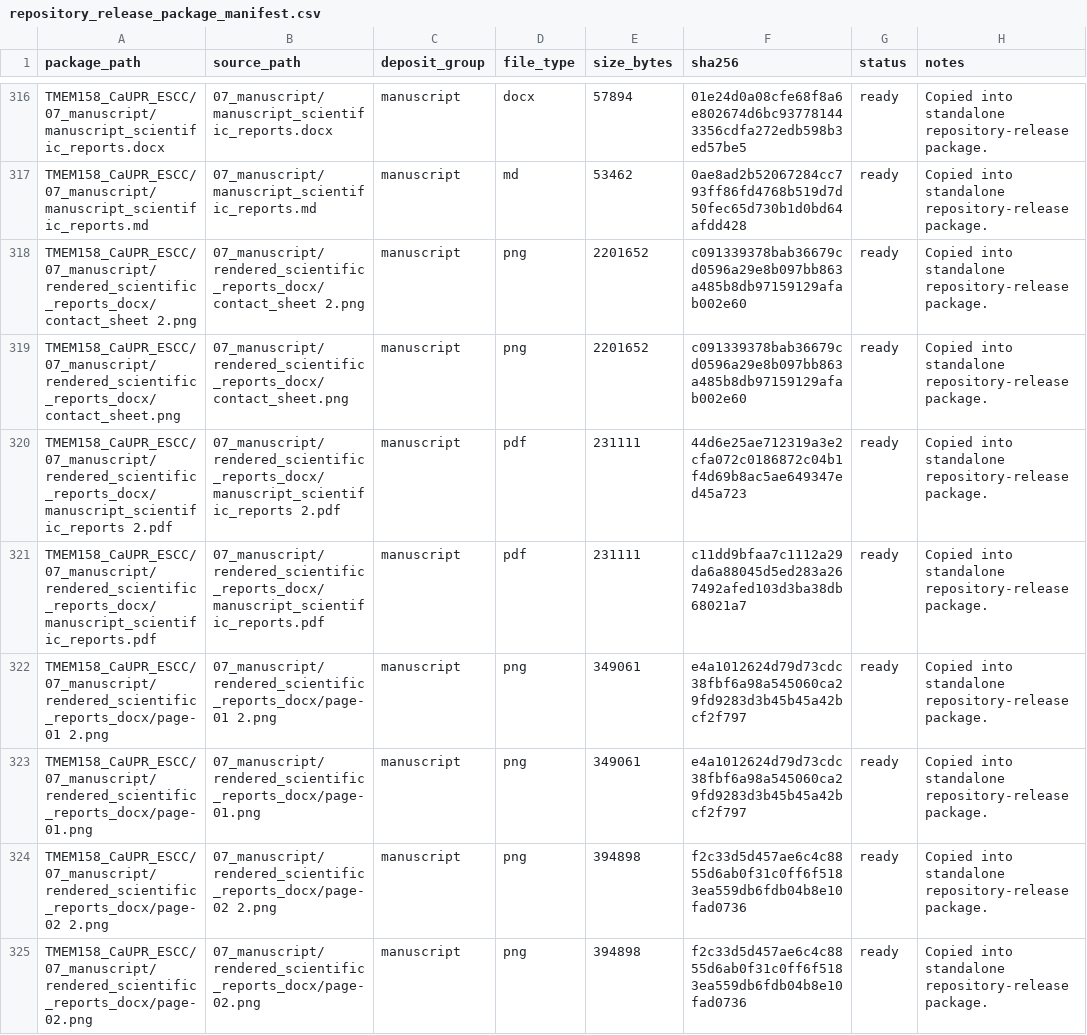
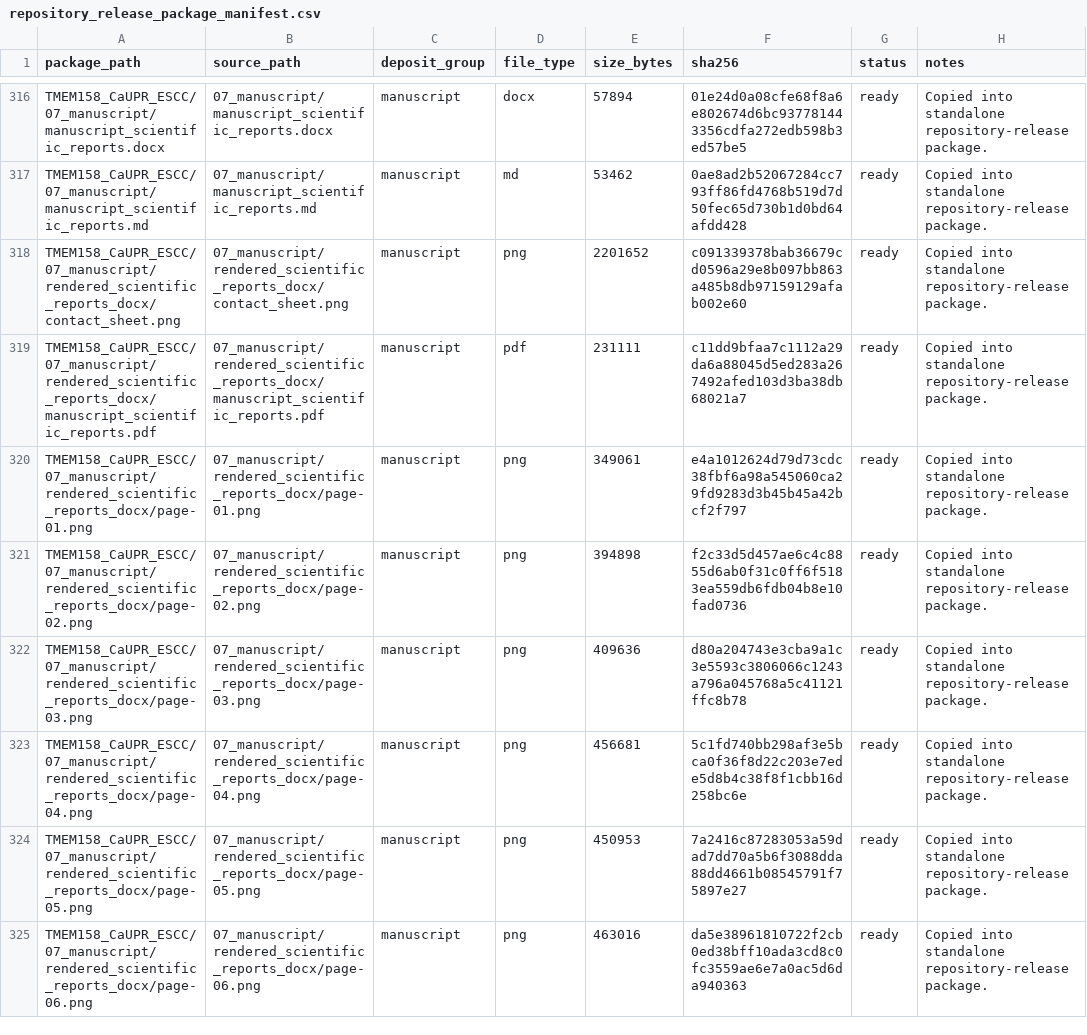
Before and after one commit to afa-cloud/TMEM158_CaUPR_ESCC, a CSV file: repository_release_package_manifest.csv, drawn as a sheet; only a part is shown, gaps mark what is left out; the shorter side is filled out with more unchanged rows; the diff covers the shown part only.

Commit message:
Remove duplicate render artifacts from release package

```diff
--- a/repository_release_package_manifest.csv
+++ b/repository_release_package_manifest.csv
@@ -317,9 +317,5 @@ TMEM158_CaUPR_ESCC/07_manuscript/manuscript_scientific_reports.docx,07_manuscrip
 TMEM158_CaUPR_ESCC/07_manuscript/manuscript_scientific_reports.md,07_manuscript/manuscript_scientific_reports.md,manuscript,md,53462,0ae8ad2b52067284cc793ff86fd4768b519d7d50fec65d730b1d0bd64afdd428,ready,Copied into standalone repository-release package.
-TMEM158_CaUPR_ESCC/07_manuscript/rendered_scientific_reports_docx/contact_sheet 2.png,07_manuscript/rendered_scientific_reports_docx/contact_sheet 2.png,manuscript,png,2201652,c091339378bab36679cd0596a29e8b097bb863a485b8db97159129afab002e60,ready,Copied into standalone repository-release package.
 TMEM158_CaUPR_ESCC/07_manuscript/rendered_scientific_reports_docx/contact_sheet.png,07_manuscript/rendered_scientific_reports_docx/contact_sheet.png,manuscript,png,2201652,c091339378bab36679cd0596a29e8b097bb863a485b8db97159129afab002e60,ready,Copied into standalone repository-release package.
-TMEM158_CaUPR_ESCC/07_manuscript/rendered_scientific_reports_docx/manuscript_scientific_reports 2.pdf,07_manuscript/rendered_scientific_reports_docx/manuscript_scientific_reports 2.pdf,manuscript,pdf,231111,44d6e25ae712319a3e2cfa072c0186872c04b1f4d69b8ac5ae649347ed45a723,ready,Copied into standalone repository-release package.
 TMEM158_CaUPR_ESCC/07_manuscript/rendered_scientific_reports_docx/manuscript_scientific_reports.pdf,07_manuscript/rendered_scientific_reports_docx/manuscript_scientific_reports.pdf,manuscript,pdf,231111,c11dd9bfaa7c1112a29da6a88045d5ed283a267492afed103d3ba38db68021a7,ready,Copied into standalone repository-release package.
-TMEM158_CaUPR_ESCC/07_manuscript/rendered_scientific_reports_docx/page-01 2.png,07_manuscript/rendered_scientific_reports_docx/page-01 2.png,manuscript,png,349061,e4a1012624d79d73cdc38fbf6a98a545060ca29fd9283d3b45b45a42bcf2f797,ready,Copied into standalone repository-release package.
 TMEM158_CaUPR_ESCC/07_manuscript/rendered_scientific_reports_docx/page-01.png,07_manuscript/rendered_scientific_reports_docx/page-01.png,manuscript,png,349061,e4a1012624d79d73cdc38fbf6a98a545060ca29fd9283d3b45b45a42bcf2f797,ready,Copied into standalone repository-release package.
-TMEM158_CaUPR_ESCC/07_manuscript/rendered_scientific_reports_docx/page-02 2.png,07_manuscript/rendered_scientific_reports_docx/page-02 2.png,manuscript,png,394898,f2c33d5d457ae6c4c8855d6ab0f31c0ff6f5183ea559db6fdb04b8e10fad0736,ready,Copied into standalone repository-release package.
 TMEM158_CaUPR_ESCC/07_manuscript/rendered_scientific_reports_docx/page-02.png,07_manuscript/rendered_scientific_reports_docx/page-02.png,manuscript,png,394898,f2c33d5d457ae6c4c8855d6ab0f31c0ff6f5183ea559db6fdb04b8e10fad0736,ready,Copied into standalone repository-release package.
```
Also changed, not shown: 14 removed rows and 12 edited cells elsewhere in this file, TMEM158_CaUPR_ESCC/04_results/qc/submission_archive_qc.csv, TMEM158_CaUPR_ESCC/06_tables/scientific_reports_submission_file_manifest.csv, 26 other files.
